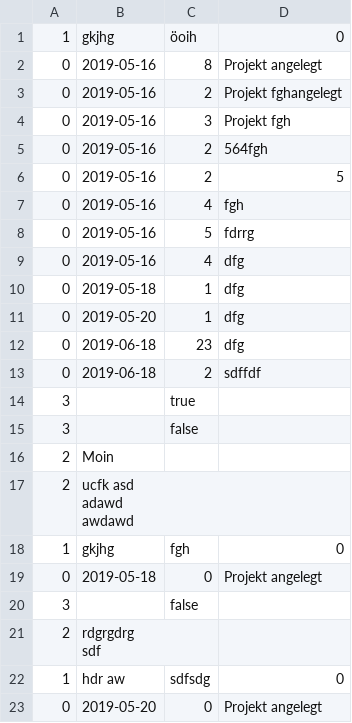
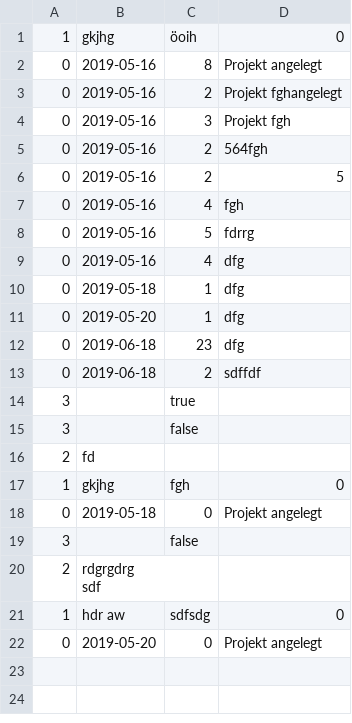
Before and after one commit to Ecke1612/interval_alpha, a CSV file: data/trackingData.csv, drawn as a sheet.

```diff
--- a/data/trackingData.csv
+++ b/data/trackingData.csv
@@ -15,9 +15,3 @@
 "3";"";"false"
-"2";"Moin
-"
-"2";"ucfk asd
-adawd
-
-
-awdawd"
+"2";"fd"
 "1";"gkjhg";"fgh";"0"
```
Also changed, not shown: 2 other files.
